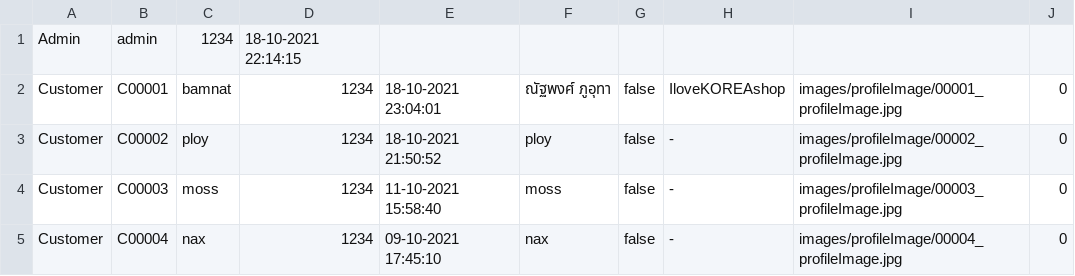
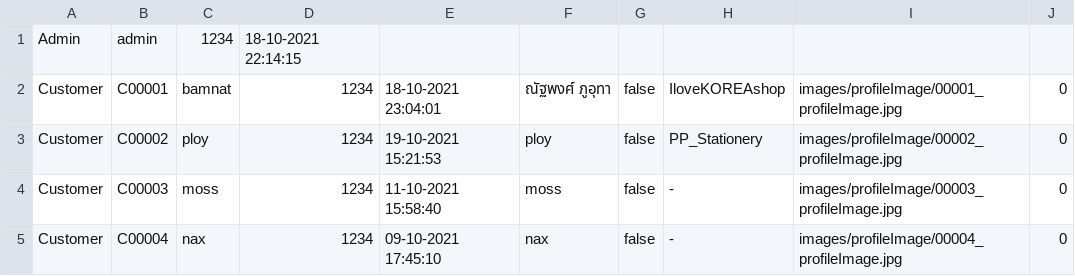
Before and after one commit to nax200/CandD-shopping-application, a CSV file: csv-data/user/user-account.csv, drawn as a sheet.

Commit message:
add data

```diff
--- a/csv-data/user/user-account.csv
+++ b/csv-data/user/user-account.csv
@@ -2,3 +2,3 @@ Admin,admin,1234,18-10-2021 22:14:15
 Customer,C00001,bamnat,1234,18-10-2021 23:04:01,ณัฐพงศ์ ภูอุทา,false,IloveKOREAshop,images/profileImage/00001_profileImage.jpg,0
-Customer,C00002,ploy,1234,18-10-2021 21:50:52,ploy,false,-,images/profileImage/00002_profileImage.jpg,0
+Customer,C00002,ploy,1234,19-10-2021 15:21:53,ploy,false,PP_Stationery,images/profileImage/00002_profileImage.jpg,0
 Customer,C00003,moss,1234,11-10-2021 15:58:40,moss,false,-,images/profileImage/00003_profileImage.jpg,0
```
Also changed, not shown: 13 other files.
